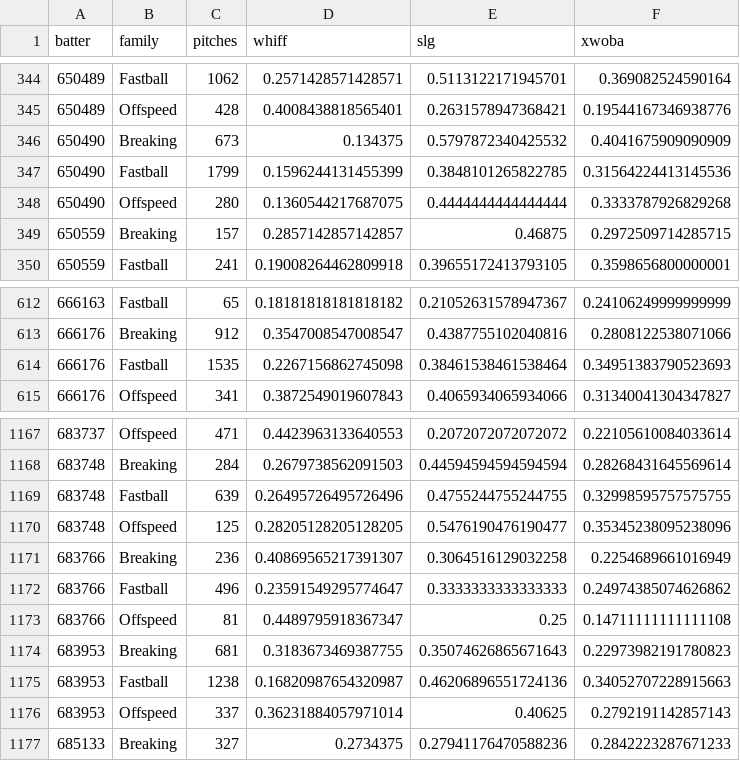
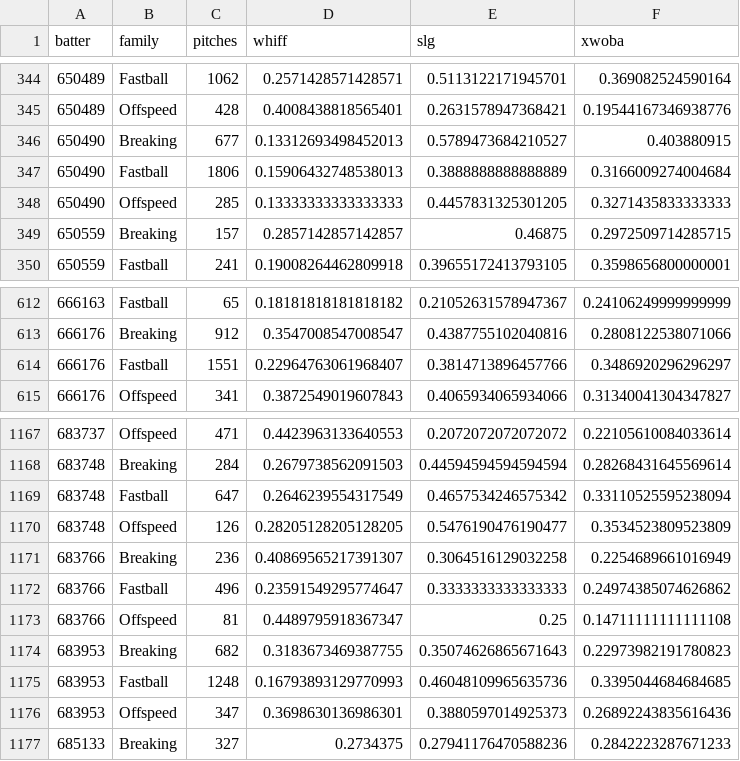
Before and after one commit to drshawnhall20176/DrHallMLBDashboard, a CSV file: data/hitter_pitch_splits.csv, drawn as a sheet; only a part is shown, gaps mark what is left out; the diff covers the shown part only.

```diff
--- a/data/hitter_pitch_splits.csv
+++ b/data/hitter_pitch_splits.csv
@@ -345,5 +345,5 @@ batter,family,pitches,whiff,slg,xwoba
 650489,Offspeed,428,0.4008438818565401,0.2631578947368421,0.19544167346938776
-650490,Breaking,673,0.134375,0.5797872340425532,0.4041675909090909
-650490,Fastball,1799,0.1596244131455399,0.3848101265822785,0.31564224413145536
-650490,Offspeed,280,0.1360544217687075,0.4444444444444444,0.3333787926829268
+650490,Breaking,677,0.13312693498452013,0.5789473684210527,0.403880915
+650490,Fastball,1806,0.15906432748538013,0.3888888888888889,0.3166009274004684
+650490,Offspeed,285,0.13333333333333333,0.4457831325301205,0.3271435833333333
 650559,Breaking,157,0.2857142857142857,0.46875,0.2972509714285715
@@ -613,3 +613,3 @@ batter,family,pitches,whiff,slg,xwoba
 666176,Breaking,912,0.3547008547008547,0.4387755102040816,0.2808122538071066
-666176,Fastball,1535,0.2267156862745098,0.38461538461538464,0.34951383790523693
+666176,Fastball,1551,0.22964763061968407,0.3814713896457766,0.3486920296296297
 666176,Offspeed,341,0.3872549019607843,0.4065934065934066,0.31340041304347827
@@ -1168,4 +1168,4 @@ batter,family,pitches,whiff,slg,xwoba
 683748,Breaking,284,0.2679738562091503,0.44594594594594594,0.28268431645569614
-683748,Fastball,639,0.26495726495726496,0.4755244755244755,0.32998595757575755
-683748,Offspeed,125,0.28205128205128205,0.5476190476190477,0.35345238095238096
+683748,Fastball,647,0.2646239554317549,0.4657534246575342,0.33110525595238094
+683748,Offspeed,126,0.28205128205128205,0.5476190476190477,0.3534523809523809
 683766,Breaking,236,0.40869565217391307,0.3064516129032258,0.2254689661016949
@@ -1173,5 +1173,5 @@ batter,family,pitches,whiff,slg,xwoba
 683766,Offspeed,81,0.4489795918367347,0.25,0.14711111111111108
-683953,Breaking,681,0.3183673469387755,0.35074626865671643,0.22973982191780823
-683953,Fastball,1238,0.16820987654320987,0.46206896551724136,0.34052707228915663
-683953,Offspeed,337,0.36231884057971014,0.40625,0.2792191142857143
+683953,Breaking,682,0.3183673469387755,0.35074626865671643,0.22973982191780823
+683953,Fastball,1248,0.16793893129770993,0.46048109965635736,0.3395044684684685
+683953,Offspeed,347,0.3698630136986301,0.3880597014925373,0.26892243835616436
 685133,Breaking,327,0.2734375,0.27941176470588236,0.2842223287671233
```
Also changed, not shown: 141 edited cells elsewhere in this file, data/hitter_pitch_type_splits.csv, data/pitcher_arsenals.csv.
